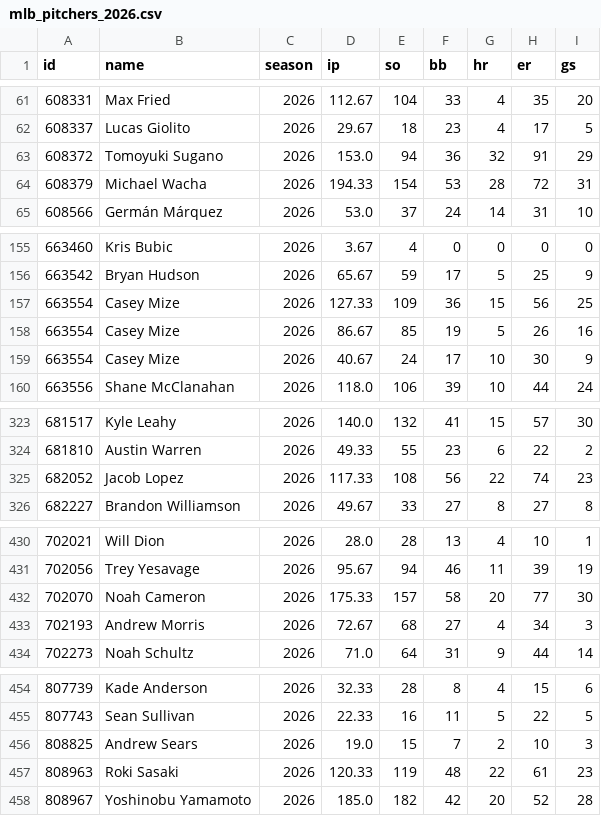
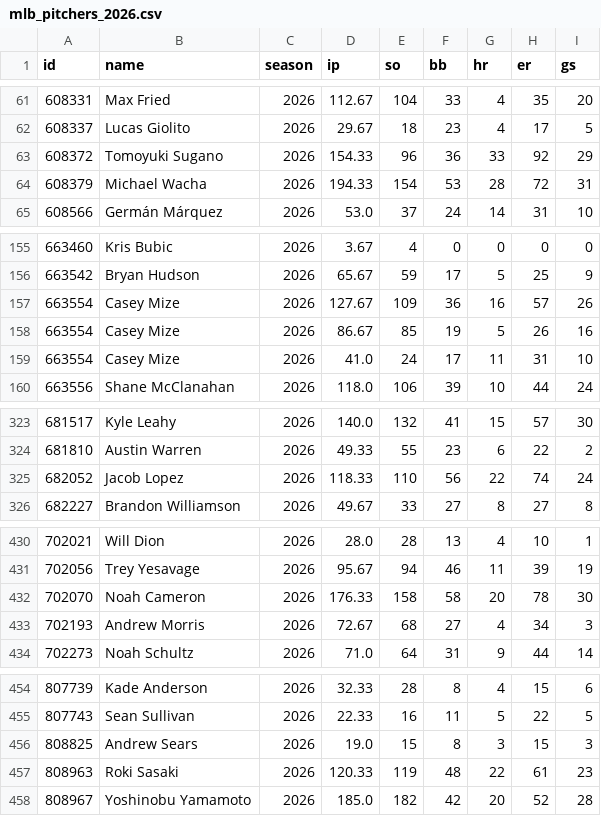
Before and after one commit to arro2121/Baseline, a CSV file: data/history/mlb_pitchers_2026.csv, drawn as a sheet; only a part is shown, gaps mark what is left out; the diff covers the shown part only.

```diff
--- a/data/history/mlb_pitchers_2026.csv
+++ b/data/history/mlb_pitchers_2026.csv
@@ -62,3 +62,3 @@ id,name,season,ip,so,bb,hr,er,gs
 608337,Lucas Giolito,2026,29.67,18,23,4,17,5
-608372,Tomoyuki Sugano,2026,153.0,94,36,32,91,29
+608372,Tomoyuki Sugano,2026,154.33,96,36,33,92,29
 608379,Michael Wacha,2026,194.33,154,53,28,72,31
@@ -156,5 +156,5 @@ id,name,season,ip,so,bb,hr,er,gs
 663542,Bryan Hudson,2026,65.67,59,17,5,25,9
-663554,Casey Mize,2026,127.33,109,36,15,56,25
+663554,Casey Mize,2026,127.67,109,36,16,57,26
 663554,Casey Mize,2026,86.67,85,19,5,26,16
-663554,Casey Mize,2026,40.67,24,17,10,30,9
+663554,Casey Mize,2026,41.0,24,17,11,31,10
 663556,Shane McClanahan,2026,118.0,106,39,10,44,24
@@ -324,3 +324,3 @@ id,name,season,ip,so,bb,hr,er,gs
 681810,Austin Warren,2026,49.33,55,23,6,22,2
-682052,Jacob Lopez,2026,117.33,108,56,22,74,23
+682052,Jacob Lopez,2026,118.33,110,56,22,74,24
 682227,Brandon Williamson,2026,49.67,33,27,8,27,8
@@ -431,3 +431,3 @@ id,name,season,ip,so,bb,hr,er,gs
 702056,Trey Yesavage,2026,95.67,94,46,11,39,19
-702070,Noah Cameron,2026,175.33,157,58,20,77,30
+702070,Noah Cameron,2026,176.33,158,58,20,78,30
 702193,Andrew Morris,2026,72.67,68,27,4,34,3
@@ -455,3 +455,3 @@ id,name,season,ip,so,bb,hr,er,gs
 807743,Sean Sullivan,2026,22.33,16,11,5,22,5
-808825,Andrew Sears,2026,19.0,15,7,2,10,3
+808825,Andrew Sears,2026,19.0,15,8,3,15,3
 808963,Roki Sasaki,2026,120.33,119,48,22,61,23
```
Also changed, not shown: 11 edited cells elsewhere in this file, 12 other files.
